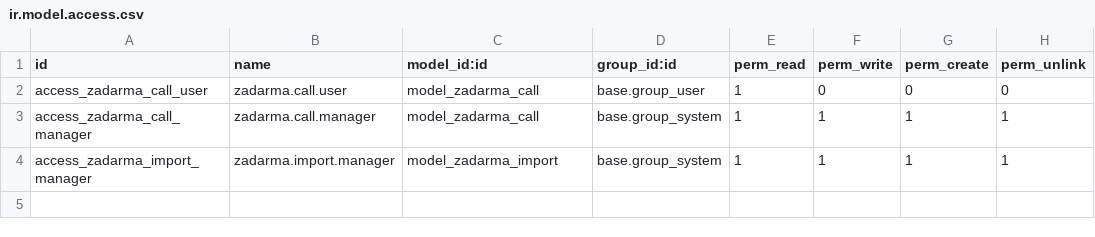
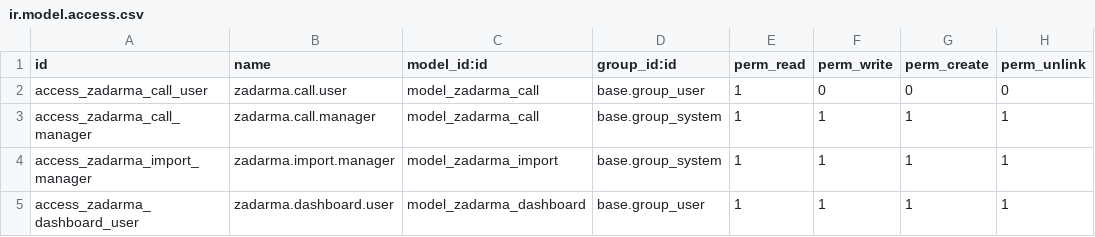
Before and after one commit to VladSh77/zadarma-odoo, a CSV file: security/ir.model.access.csv, drawn as a sheet.

```diff
--- a/security/ir.model.access.csv
+++ b/security/ir.model.access.csv
@@ -4 +4,2 @@ access_zadarma_call_manager,zadarma.call.manager,model_zadarma_call,base.group_s
 access_zadarma_import_manager,zadarma.import.manager,model_zadarma_import,base.group_system,1,1,1,1
+access_zadarma_dashboard_user,zadarma.dashboard.user,model_zadarma_dashboard,base.group_user,1,1,1,1
```
Also changed, not shown: 5 other files.
